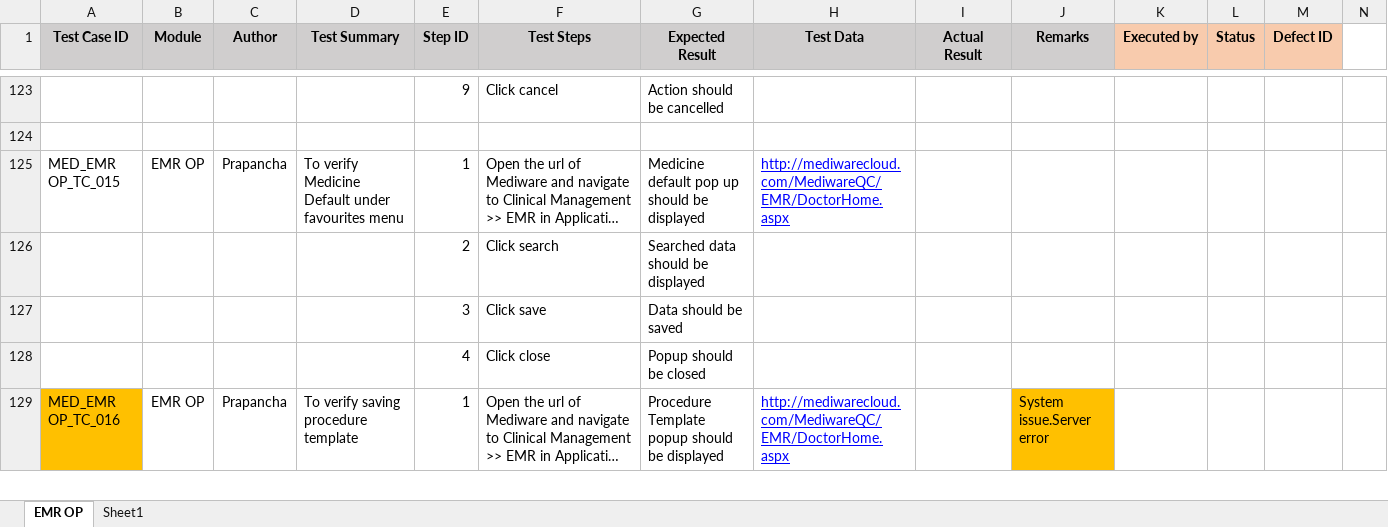
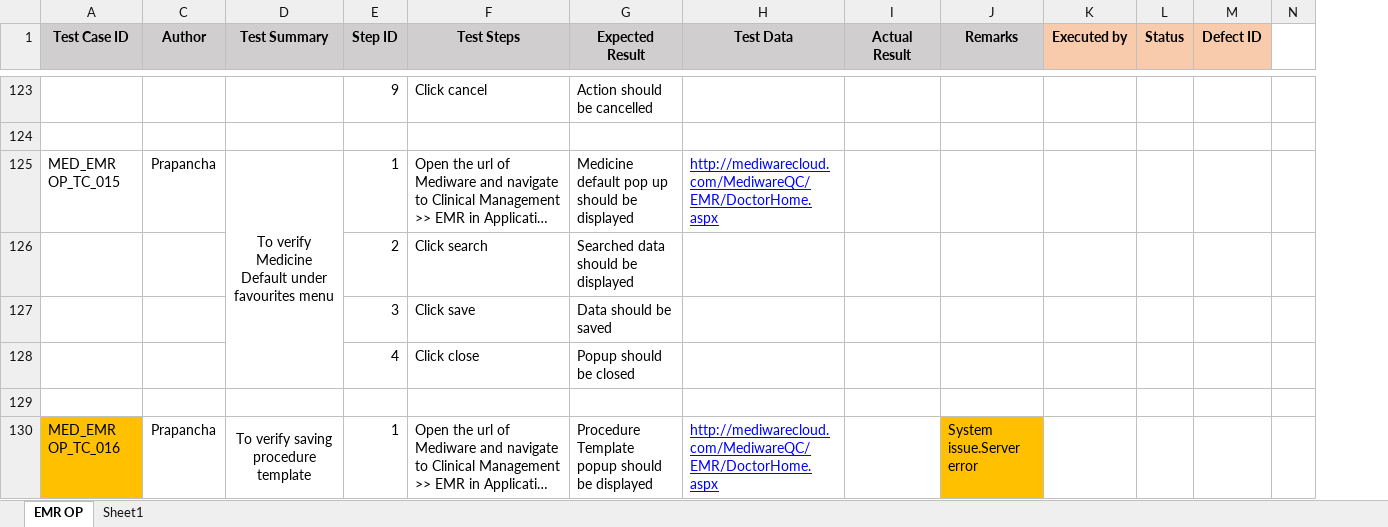
Before and after one commit to RijoJohnPatric/Mediware-Repository, an Excel workbook: Test Execution/Prapancha/Test Case- EMR OP_Reviewed.xlsx, sheet EMR OP, drawn as a sheet; only a part is shown, gaps mark what is left out; long unchanged cells end in …; values as stored, in another font and other column widths than the file's, no borders; removed rows and columns are numbered as before the commit, all else as after; rows hold the shown columns only; the diff covers the shown part only; the diff names each change by its address in the sheet, - before the commit and + after, or states it on an @@ line.

```diff
--- a/Test Execution/Prapancha/Test Case- EMR OP_Reviewed.xlsx (sheet EMR OP)
+++ b/Test Execution/Prapancha/Test Case- EMR OP_Reviewed.xlsx (sheet EMR OP)
@@ column B (Module) hidden, rows 125-129: EMR OP |  |  |  | EMR OP @@
-D125 alignment: left
+D125 alignment: center
+D125:D128 merged
+row 129: (empty)
-D130 alignment: left
+D130 alignment: center
+D130:D131 merged
```
Also changed, not shown: 66 added rows, 3 edited cells, cell formats and merged cells elsewhere in this sheet, hidden cells, 2 other files.
